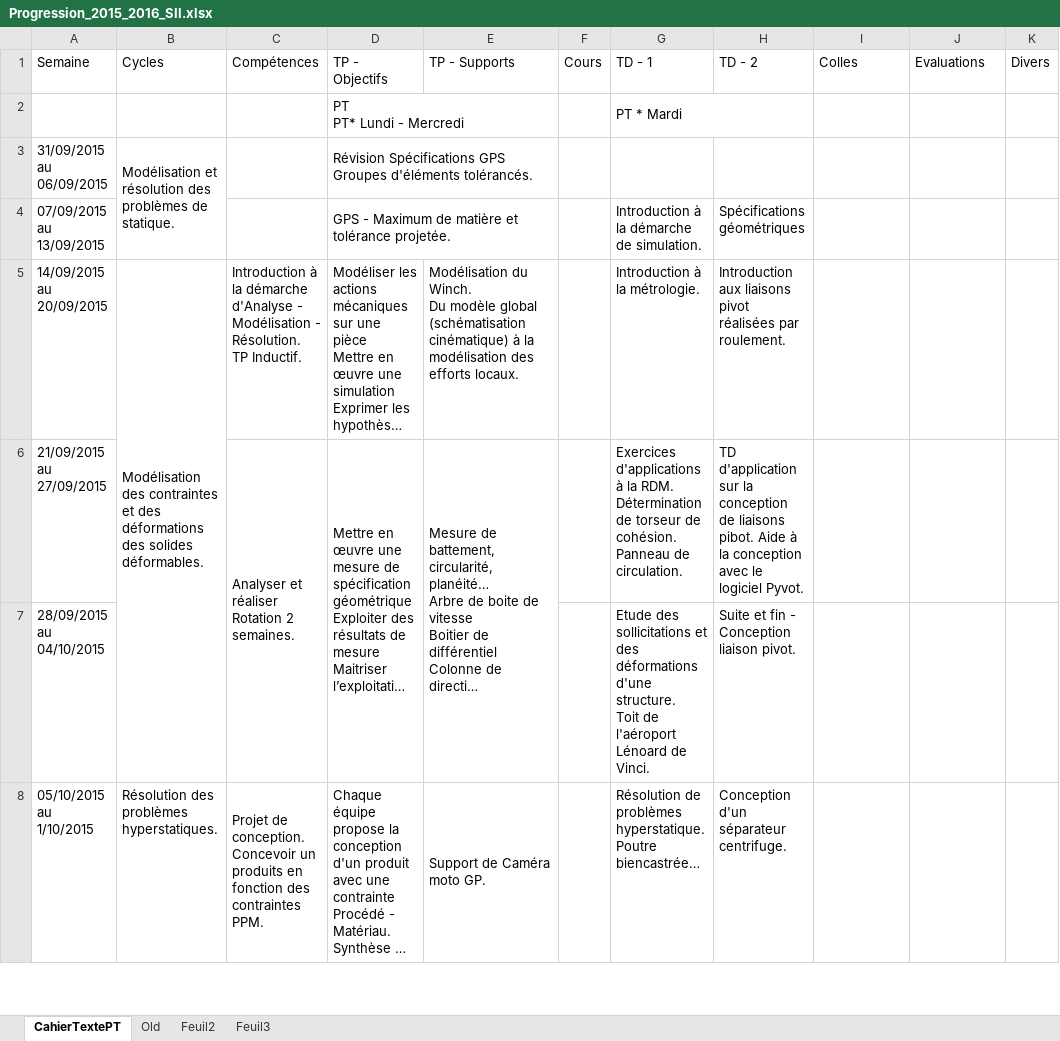
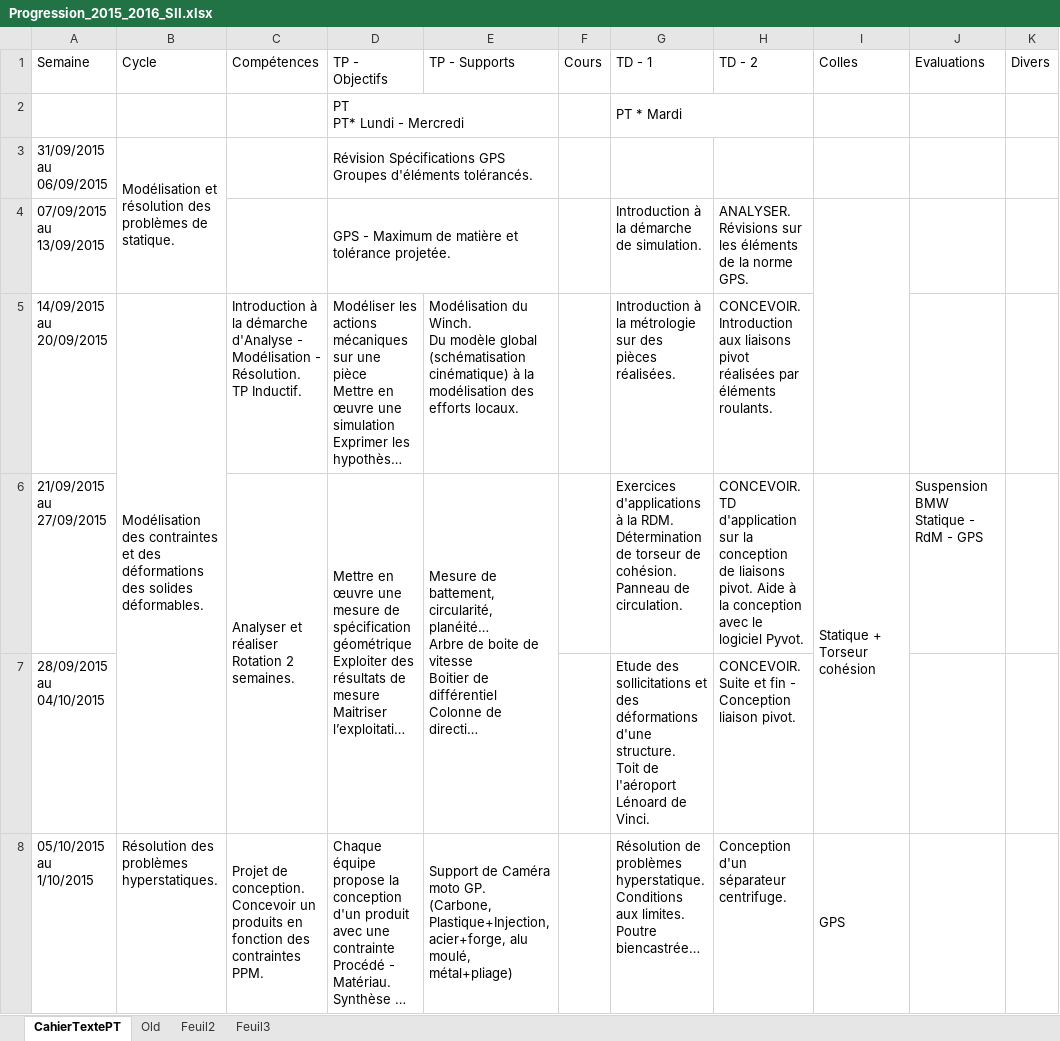
Before and after one commit to xpessoles/PT, an Excel workbook: 2015_2016_SII/Progression_2015_2016_SII.xlsx, sheet CahierTextePT, drawn as a sheet; only a part is shown; long unchanged cells end in …; values as stored, in another font and other column widths than the file's, no cell formats; charts and pictures not drawn; ↵ is a line break in a cell; the diff covers the shown part only; the diff names each change by its address in the sheet, - before the commit and + after, or states it on an @@ line.

Commit message:
MAJ

```diff
--- a/2015_2016_SII/Progression_2015_2016_SII.xlsx (sheet CahierTextePT)
+++ b/2015_2016_SII/Progression_2015_2016_SII.xlsx (sheet CahierTextePT)
-B1: Cycles
+B1: Cycle
-H4 (TD - 2): Spécifications géométriques
+H4 (TD - 2): ANALYSER. ↵ Révisions sur les éléments de la norme GPS.
+I4:I5 merged
-G5 (TD - 1): Introduction à la métrologie.
+G5 (TD - 1): Introduction à la métrologie sur des pièces réalisées.
-H5 (TD - 2): Introduction aux liaisons pivot réalisées par roulement.
+H5 (TD - 2): CONCEVOIR. ↵ Introduction aux liaisons pivot réalisées par éléments roulants.
-H6 (TD - 2): TD d'application sur la conception de liaisons pibot. Aide à…
+H6 (TD - 2): CONCEVOIR. ↵ TD d'application sur la conception de liaisons pivot. Aide à…
-I6 (Colles): (empty)
+I6 (Colles): Statique + Torseur cohésion
+I6:I7 merged
-J6 (Evaluations): (empty)
+J6 (Evaluations): Suspension BMW ↵ Statique - RdM - GPS
-H7 (TD - 2): Suite et…
+H7 (TD - 2): CONCEVOIR. ↵ Suite et…
-E8 (TP - Supports): …moto GP.
+E8 (TP - Supports): …moto GP. ↵ (Carbone, Plastique+Injection, acier+forge, alu moulé, métal+pliage)
-G8 (TD - 1): …problèmes hyperstatique. Poutre biencastrée…
+G8 (TD - 1): …problèmes hyperstatique. ↵ Conditions aux limites. ↵ Poutre biencastrée…
-I8 (Colles): (empty)
+I8 (Colles): GPS
+I8:I9 merged
```
Also changed, not shown: 34 edited cells and merged cells elsewhere in this sheet, cell formats, charts or pictures.
